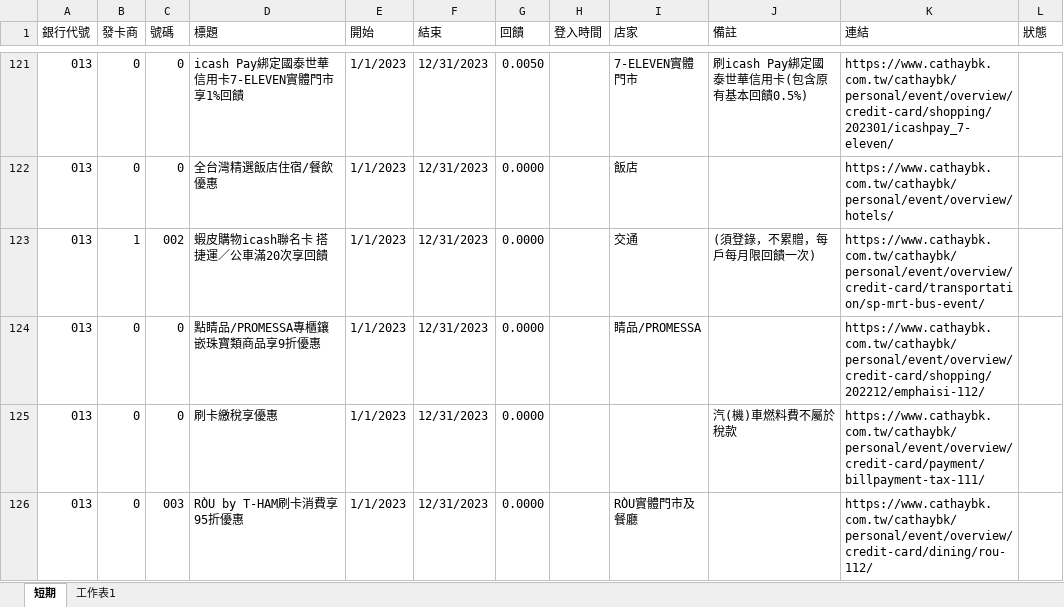
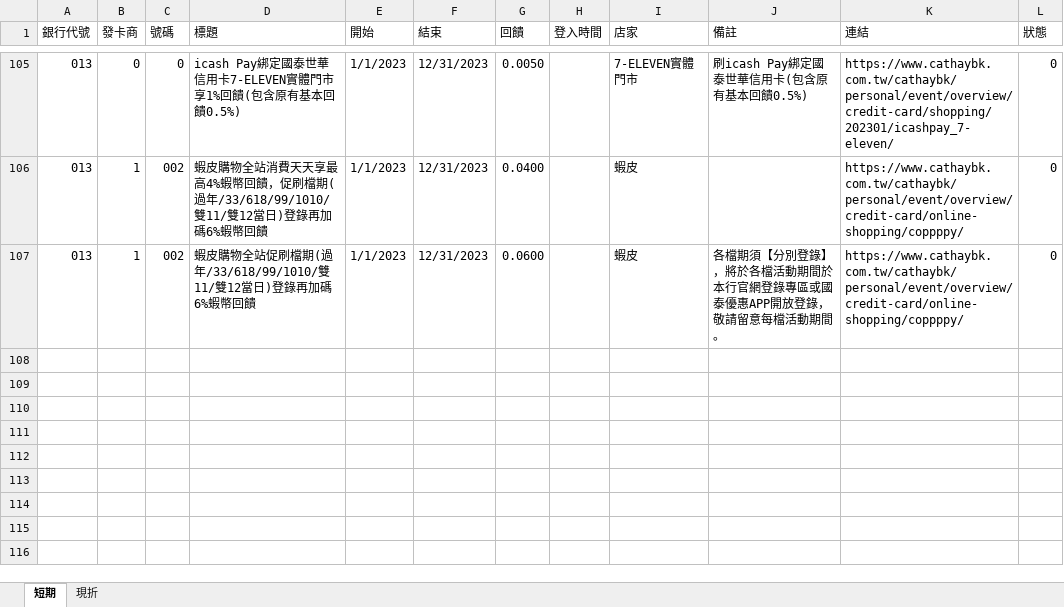
Before and after one commit to gueiru/project, an Excel workbook: 資料庫資料/短期資料整理.xlsx, sheet 短期, drawn as a sheet; only a part is shown, gaps mark what is left out; values as stored, in another font and other column widths than the file's, no cell formats; removed rows and columns are numbered as before the commit, all else as after; the diff covers the shown part only; the diff names each change by its address in the sheet, - before the commit and + after, or states it on an @@ line.

```diff
--- a/資料庫資料/短期資料整理.xlsx (sheet 短期)
+++ b/資料庫資料/短期資料整理.xlsx (sheet 短期)
-sheet tab: 工作表1
+sheet tab: 現折
-D105 (標題): icash Pay綁定國泰世華信用卡7-ELEVEN實體門市享1%回饋
+D105 (標題): icash Pay綁定國泰世華信用卡7-ELEVEN實體門市享1%回饋(包含原有基本回饋0.5%)
-L105:L107 (狀態): (empty)
+L105:L107 (狀態): 0
-B106 (發卡商): 0
+B106 (發卡商): 1
-C106 (號碼): 0
+C106 (號碼): 002
-D106 (標題): 全台灣精選飯店住宿/餐飲優惠
+D106 (標題): 蝦皮購物全站消費天天享最高4%蝦幣回饋，促刷檔期(過年/33/618/99/1010/雙11/雙12當日)登錄再加碼6%蝦幣回饋
-G106 (回饋): 0.0000
+G106 (回饋): 0.0400
-I106 (店家): 飯店
+I106 (店家): 蝦皮
-K106 (連結): https://www.cathaybk.com.tw/cathaybk/personal/event/overview/hotels/
+K106 (連結): https://www.cathaybk.com.tw/cathaybk/personal/event/overview/credit-card/online-shopping/coppppy/
-D107 (標題): 蝦皮購物icash聯名卡 搭捷運／公車滿20次享回饋
+D107 (標題): 蝦皮購物全站促刷檔期(過年/33/618/99/1010/雙11/雙12當日)登錄再加碼6%蝦幣回饋
-G107 (回饋): 0.0000
+G107 (回饋): 0.0600
-I107 (店家): 交通
+I107 (店家): 蝦皮
-J107 (備註): (須登錄，不累贈，每戶每月限回饋一次)
+J107 (備註): 各檔期須【分別登錄】，將於各檔活動期間於本行官網登錄專區或國泰優惠APP開放登錄，敬請留意每檔活動期間。
-K107 (連結): https://www.cathaybk.com.tw/cathaybk/personal/event/overview/credit-card/transportation/sp-mrt-bus-event/
+K107 (連結): https://www.cathaybk.com.tw/cathaybk/personal/event/overview/credit-card/online-shopping/coppppy/
-row 124: 013 | 0 | 0 | 點睛品/PROMESSA專櫃鑲嵌珠寶類商品享9折優惠 | 1/1/2023 | 12/31/2023 | 0.0000 |  | 睛品/PROMESSA |  | https://www.cathaybk.com.tw/cathaybk/personal/event/overview/credit-card/shopping/202212/emphaisi-112/
-row 125: 013 | 0 | 0 | 刷卡繳稅享優惠 | 1/1/2023 | 12/31/2023 | 0.0000 |  |  | 汽(機)車燃料費不屬於稅款 | https://www.cathaybk.com.tw/cathaybk/personal/event/overview/credit-card/payment/billpayment-tax-111/
-row 126: 013 | 0 | 003 | RÒU by T-HAM刷卡消費享95折優惠 | 1/1/2023 | 12/31/2023 | 0.0000 |  | RÒU實體門市及餐廳 |  | https://www.cathaybk.com.tw/cathaybk/personal/event/overview/credit-card/dining/rou-112/
```
Also changed, not shown: 15 added rows, 37 removed rows and 78 edited cells elsewhere in this sheet, cell formats.
